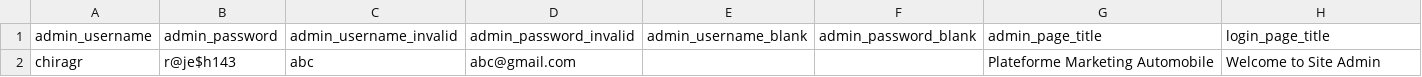
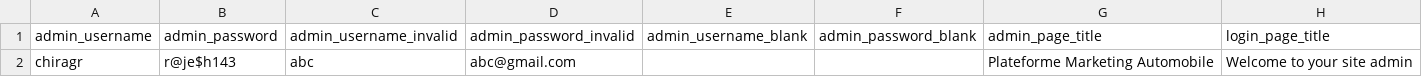
Before and after one commit to chirag-tr14/r1v2Framework, a CSV file: src/main/resource/EuroFiles/LoginData.csv, drawn as a sheet; the diff names each change by its address in the sheet, - before the commit and + after, or states it on an @@ line.

```diff
--- a/src/main/resource/EuroFiles/LoginData.csv
+++ b/src/main/resource/EuroFiles/LoginData.csv
-H2 (login_page_title): Welcome to Site Admin
+H2 (login_page_title): Welcome to your site admin
```
Also changed, not shown: 43 other files.
